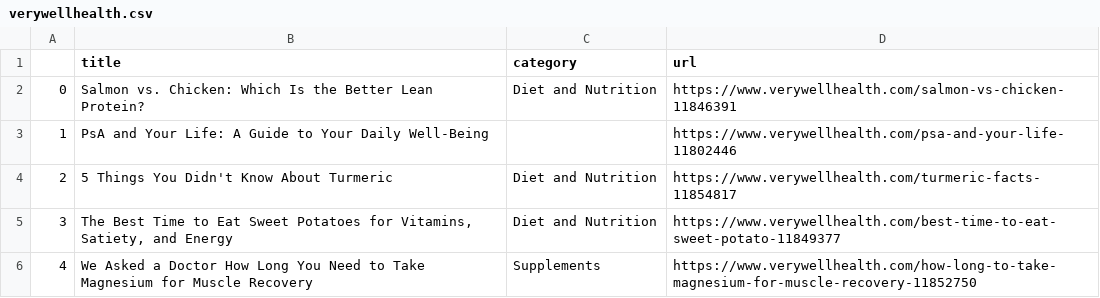
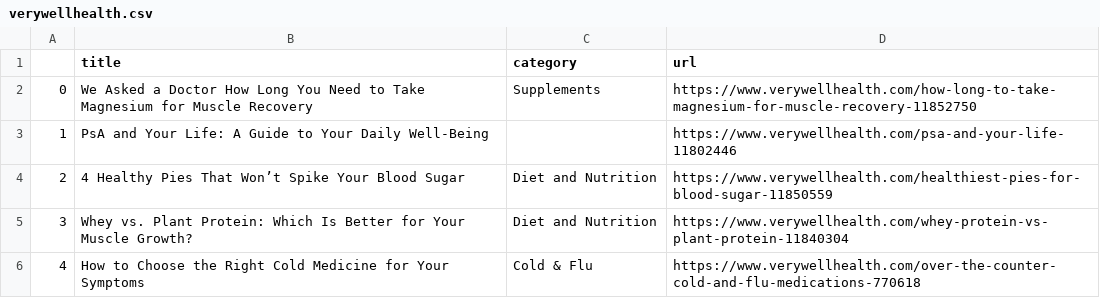
Before and after one commit to hannahkaplan/Very-Well-Health, a CSV file: verywellhealth.csv, drawn as a sheet.

```diff
--- a/verywellhealth.csv
+++ b/verywellhealth.csv
@@ -1,6 +1,6 @@
 ,title,category,url
-0,Salmon vs. Chicken: Which Is the Better Lean Protein?,Diet and Nutrition,https://www.verywellhealth.com/salmon-vs-chicken-11846391
+0,We Asked a Doctor How Long You Need to Take Magnesium for Muscle Recovery,Supplements,https://www.verywellhealth.com/how-long-to-take-magnesium-for-muscle-recovery-11852750
 1,PsA and Your Life: A Guide to Your Daily Well-Being,,https://www.verywellhealth.com/psa-and-your-life-11802446
-2,5 Things You Didn't Know About Turmeric,Diet and Nutrition,https://www.verywellhealth.com/turmeric-facts-11854817
-3,"The Best Time to Eat Sweet Potatoes for Vitamins, Satiety, and Energy",Diet and Nutrition,https://www.verywellhealth.com/best-time-to-eat-sweet-potato-11849377
-4,We Asked a Doctor How Long You Need to Take Magnesium for Muscle Recovery,Supplements,https://www.verywellhealth.com/how-long-to-take-magnesium-for-muscle-recovery-11852750
+2,4 Healthy Pies That Won’t Spike Your Blood Sugar,Diet and Nutrition,https://www.verywellhealth.com/healthiest-pies-for-blood-sugar-11850559
+3,Whey vs. Plant Protein: Which Is Better for Your Muscle Growth?,Diet and Nutrition,https://www.verywellhealth.com/whey-protein-vs-plant-protein-11840304
+4,How to Choose the Right Cold Medicine for Your Symptoms,Cold & Flu,https://www.verywellhealth.com/over-the-counter-cold-and-flu-medications-770618
```
